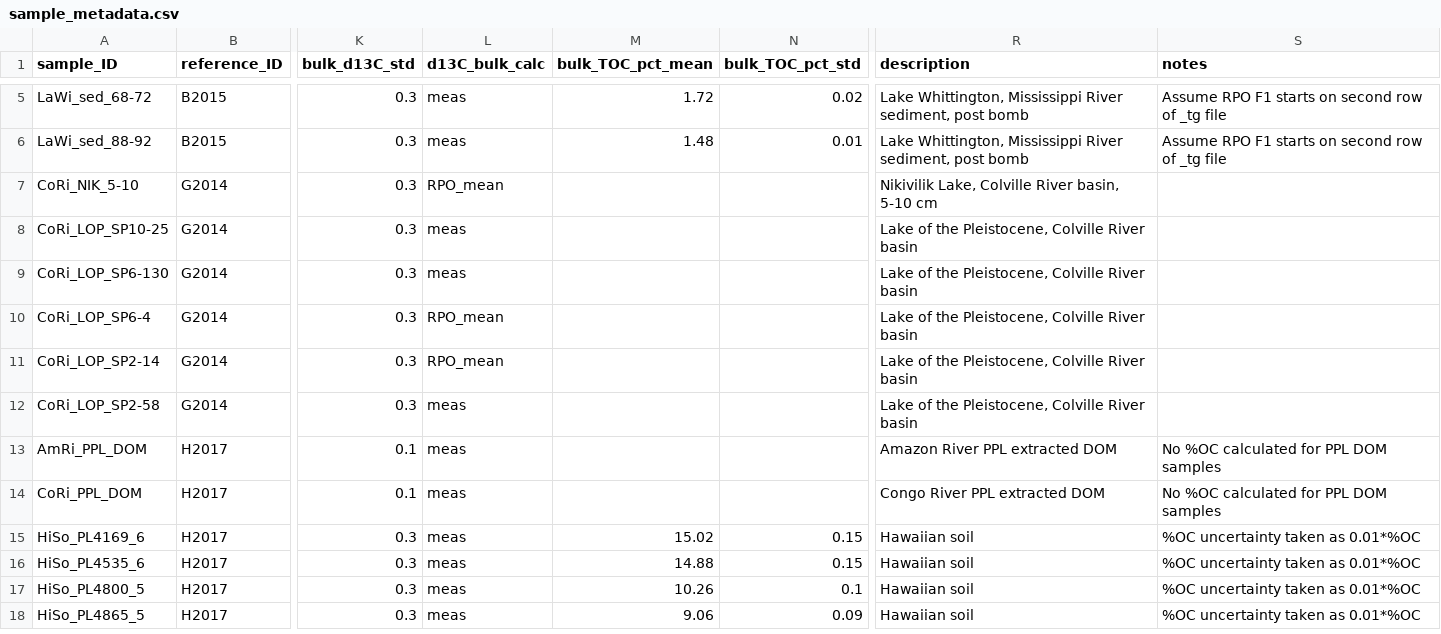
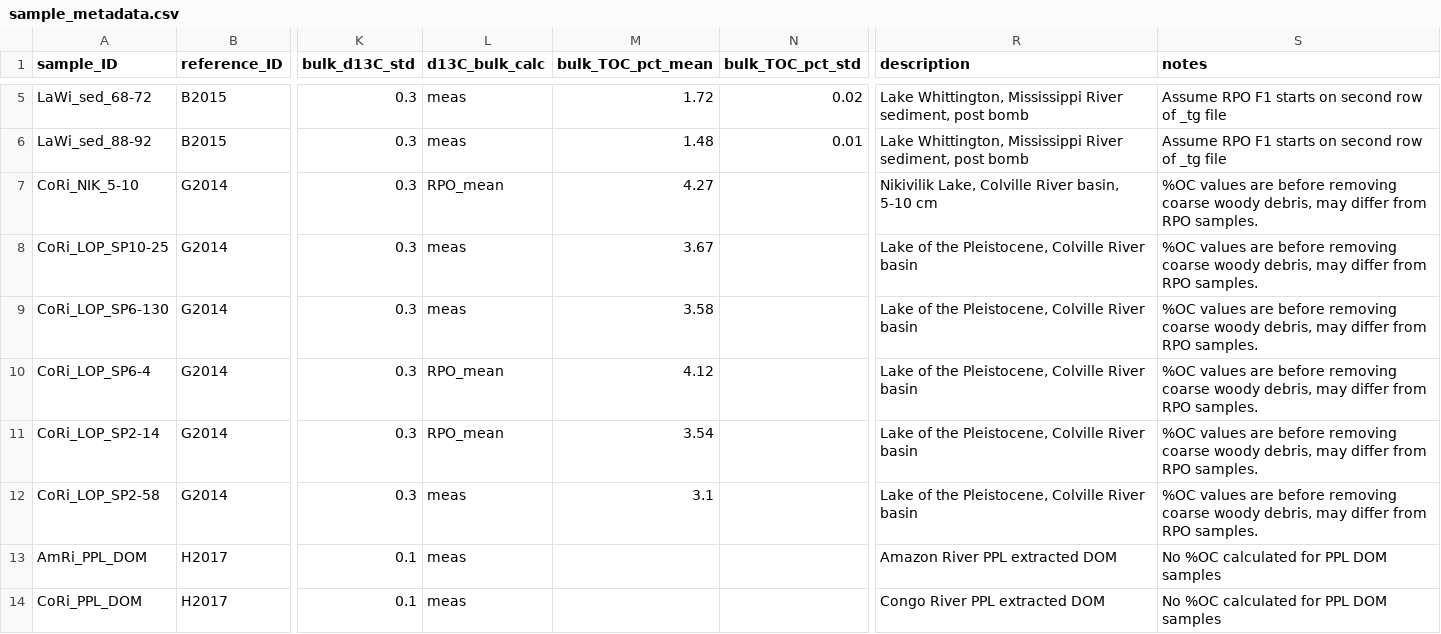
Before and after one commit to FluvialSeds/RPO_Database, a CSV file: sample_metadata.csv, drawn as a sheet; only a part is shown, gaps mark what is left out; the shorter side is filled out with more unchanged rows; the diff names each change by its address in the sheet, - before the commit and + after, or states it on an @@ line.

Commit message:
updated %OC values in metadata

```diff
--- a/sample_metadata.csv
+++ b/sample_metadata.csv
-M7 (bulk_TOC_pct_mean): (empty)
+M7 (bulk_TOC_pct_mean): 4.27
-S7:S12 (notes): (empty)
+S7:S12 (notes): %OC values are before removing coarse woody debris, may differ from RPO samples.
-M8 (bulk_TOC_pct_mean): (empty)
+M8 (bulk_TOC_pct_mean): 3.67
-M9 (bulk_TOC_pct_mean): (empty)
+M9 (bulk_TOC_pct_mean): 3.58
-M10 (bulk_TOC_pct_mean): (empty)
+M10 (bulk_TOC_pct_mean): 4.12
-M11 (bulk_TOC_pct_mean): (empty)
+M11 (bulk_TOC_pct_mean): 3.54
-M12 (bulk_TOC_pct_mean): (empty)
+M12 (bulk_TOC_pct_mean): 3.1
```
